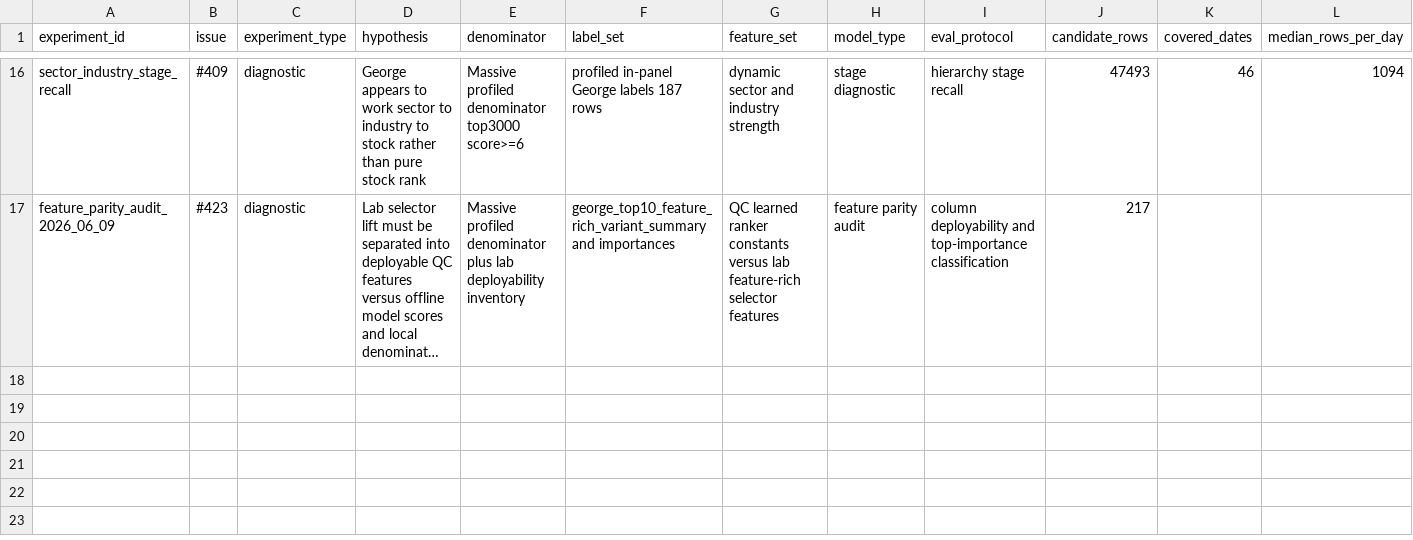
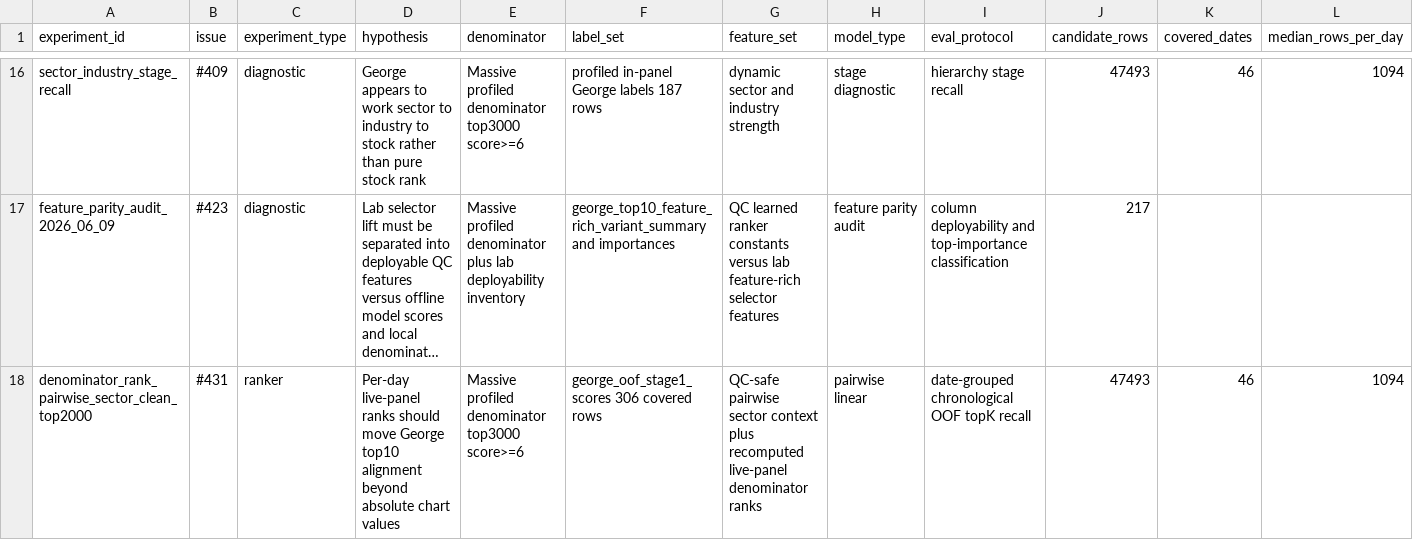
Before and after one commit to FALK-BRAUER/kumo-qc, a CSV file: research/scanner-alignment/experiment_log.csv, drawn as a sheet; only a part is shown, gaps mark what is left out; long unchanged cells end in …; rows hold the shown columns only; the diff names each change by its address in the sheet, - before the commit and + after, or states it on an @@ line.

Commit message:
feat(scanner): add denominator rank features

```diff
--- a/research/scanner-alignment/experiment_log.csv
+++ b/research/scanner-alignment/experiment_log.csv
+row 18: denominator_rank_pairwise_sector_clean_top2000 | #431 | ranker | Per-day live-panel ranks should move George top10 alignment beyond absolute chart values | Massive profiled denominator top3000 score>=6 | george_oof_stage1_scores 306 covered rows | QC-safe pairwise sector context plus recomputed live-panel denominator ranks | pairwise linear | date-grouped chronological OOF topK recall | 47493 | 46 | 1094
```
Also changed, not shown: 6 other files.
